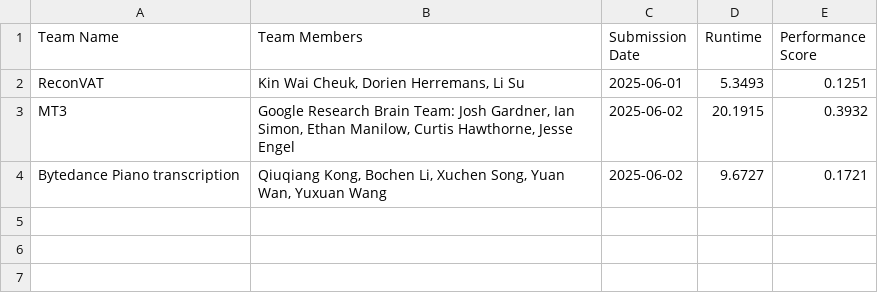
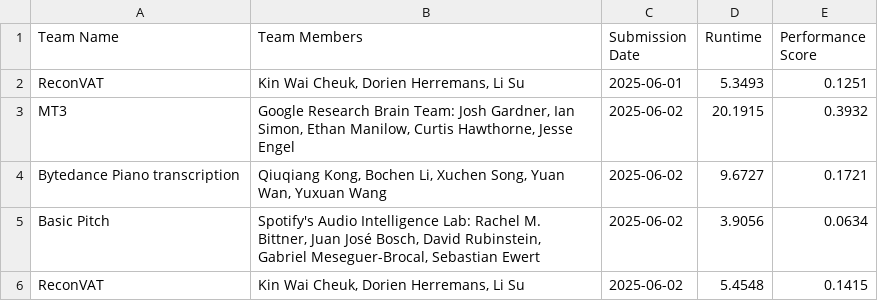
Before and after one commit to ai4musicians/ai4musicians.github.io, a CSV file: transcription/leaderboard/leaderboard.csv, drawn as a sheet.

```diff
--- a/transcription/leaderboard/leaderboard.csv
+++ b/transcription/leaderboard/leaderboard.csv
@@ -4 +4,3 @@ MT3,"Google Research Brain Team: Josh Gardner, Ian Simon, Ethan Manilow, Curtis
 Bytedance Piano transcription,"Qiuqiang Kong, Bochen Li, Xuchen Song, Yuan Wan, Yuxuan Wang",2025-06-02,9.6727,0.1721
+Basic Pitch,"Spotify's Audio Intelligence Lab: Rachel M. Bittner, Juan José Bosch, David Rubinstein, Gabriel Meseguer-Brocal, Sebastian Ewert",2025-06-02,3.9056,0.0634
+ReconVAT,"Kin Wai Cheuk, Dorien Herremans, Li Su",2025-06-02,5.4548,0.1415
```
Also changed, not shown: 2 other files.
